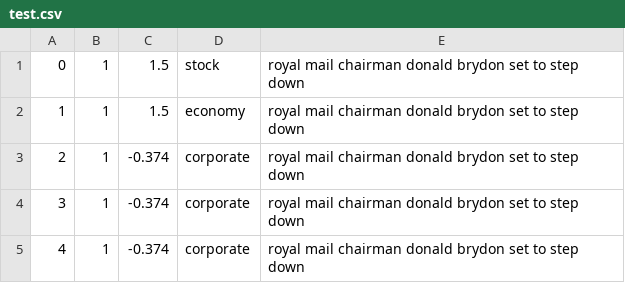
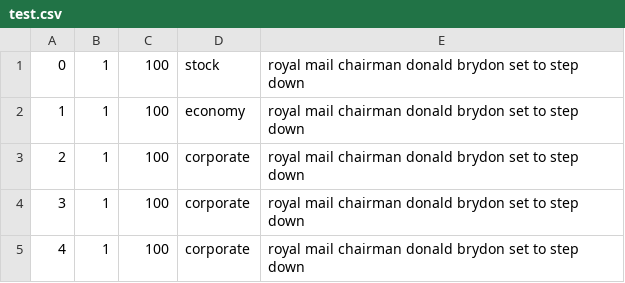
Before and after one commit to Lalala-xnk/Quasi-Attention-ABSA, a CSV file: datasets/FIQA/FiQA_ABSA_task1/test.csv, drawn as a sheet.

```diff
--- a/datasets/FIQA/FiQA_ABSA_task1/test.csv
+++ b/datasets/FIQA/FiQA_ABSA_task1/test.csv
@@ -1,5 +1,5 @@
-0,1,1.5,stock,royal mail chairman donald brydon set to step down
-1,1,1.5,economy,royal mail chairman donald brydon set to step down
-2,1,-0.374,corporate,royal mail chairman donald brydon set to step down
-3,1,-0.374,corporate,royal mail chairman donald brydon set to step down
-4,1,-0.374,corporate,royal mail chairman donald brydon set to step down
+0,1,100,stock,royal mail chairman donald brydon set to step down
+1,1,100,economy,royal mail chairman donald brydon set to step down
+2,1,100,corporate,royal mail chairman donald brydon set to step down
+3,1,100,corporate,royal mail chairman donald brydon set to step down
+4,1,100,corporate,royal mail chairman donald brydon set to step down
```
Also changed, not shown: 1 other file.
